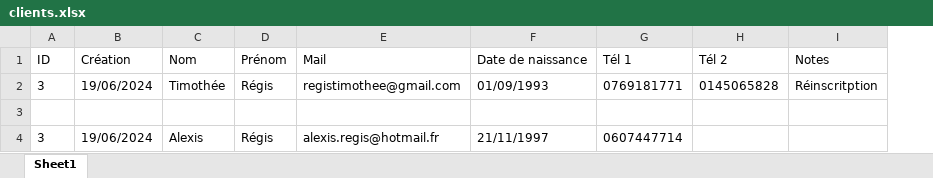
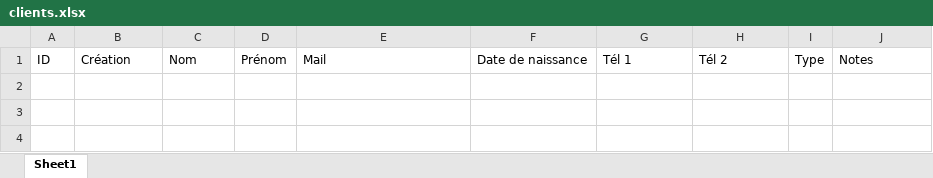
Before and after one commit to JeanTimothee/inscriptions-tennis, an Excel workbook: app/assets/xlsx/clients.xlsx, sheet Sheet1, drawn as a sheet; values as stored, in another font and other column widths than the file's, no borders; charts and pictures not drawn; removed rows and columns are numbered as before the commit, all else as after; the diff names each change by its address in the sheet, - before the commit and + after, or states it on an @@ line.

```diff
--- a/app/assets/xlsx/clients.xlsx (sheet Sheet1)
+++ b/app/assets/xlsx/clients.xlsx (sheet Sheet1)
+column I, row 1: Type
-row 2: 3 | 19/06/2024 | Timothée | Régis | registimothee@gmail.com | 01/09/1993 | 0769181771 | 0145065828 | Réinscritption
-row 3: (empty)
-row 4: 3 | 19/06/2024 | Alexis | Régis | alexis.regis@hotmail.fr | 21/11/1997 | 0607447714
```
Also changed, not shown: 36 other files.
